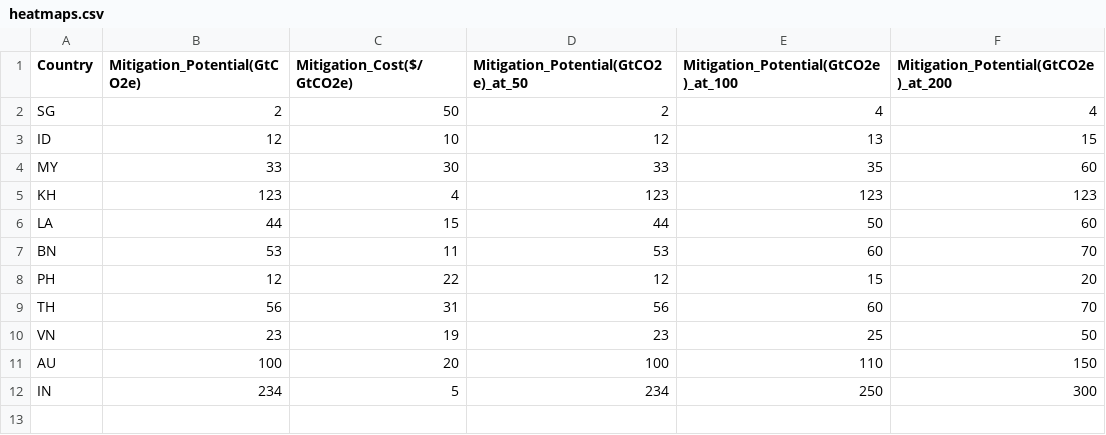
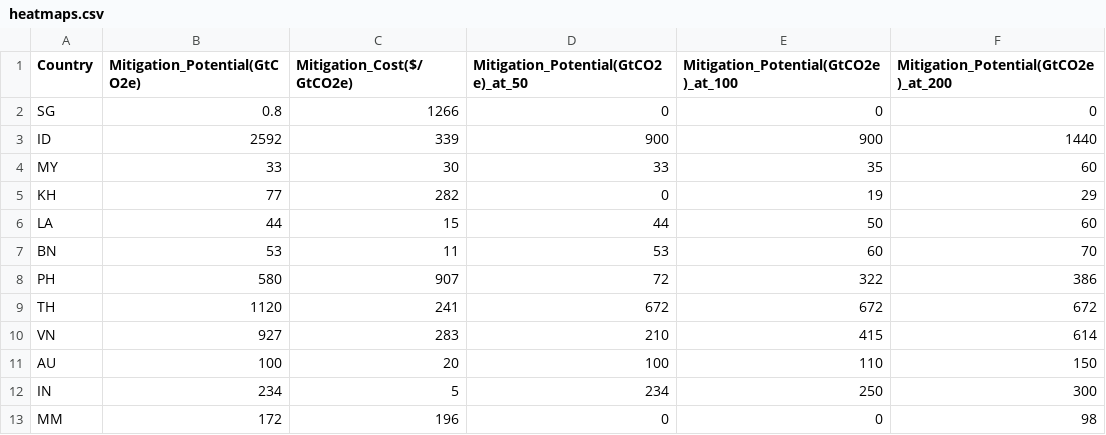
Before and after one commit to ConclusionNL/global-mitigation-potential-atlas, a CSV file: Src/Frontend/gmpa-web/script/vue/apps/home/stores/heatmaps.csv, drawn as a sheet.

Commit message:
using heatmaps.csv file made available by Aniq on Saturday 4 nov

```diff
--- a/Src/Frontend/gmpa-web/script/vue/apps/home/stores/heatmaps.csv
+++ b/Src/Frontend/gmpa-web/script/vue/apps/home/stores/heatmaps.csv
@@ -1,12 +1,13 @@
 Country,Mitigation_Potential(GtCO2e),Mitigation_Cost($/GtCO2e),Mitigation_Potential(GtCO2e)_at_50,Mitigation_Potential(GtCO2e)_at_100,Mitigation_Potential(GtCO2e)_at_200
-SG,2,50,2,4,4
-ID,12,10,12,13,15
+SG,0.8,1266,0,0,0
+ID,2592,339,900,900,1440
 MY,33,30,33,35,60
-KH,123,4,123,123,123
+KH,77,282,0,19,29
 LA,44,15,44,50,60
 BN,53,11,53,60,70
-PH,12,22,12,15,20
-TH,56,31,56,60,70
-VN,23,19,23,25,50
+PH,580,907,72,322,386
+TH,1120,241,672,672,672
+VN,927,283,210,415,614
 AU,100,20,100,110,150
 IN,234,5,234,250,300
+MM,172,196,0,0,98
```
